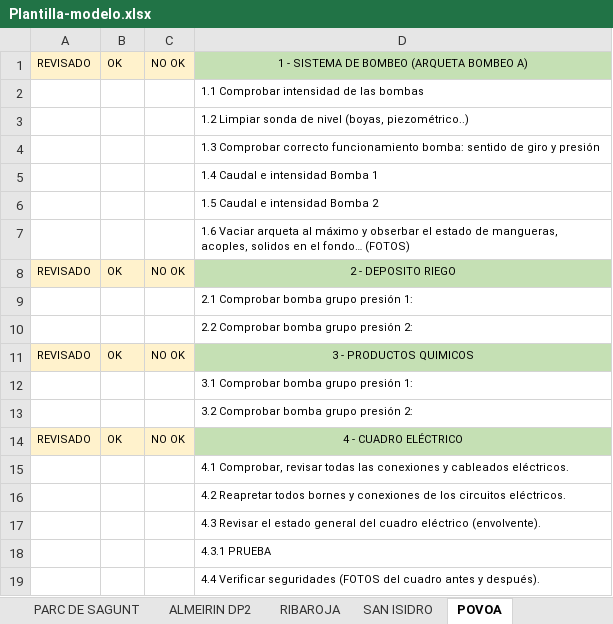
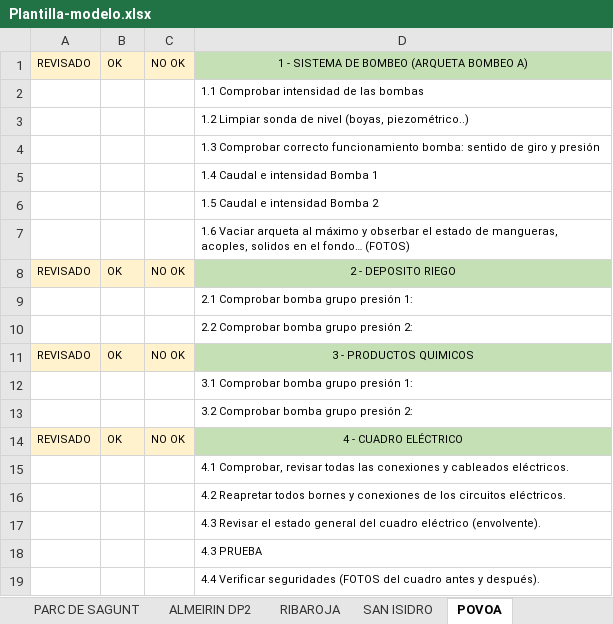
Before and after one commit to GtmTotal/Practica, an Excel workbook: apiService/Plantilla-modelo.xlsx, sheet POVOA, drawn as a sheet; values as stored, in another font and other column widths than the file's, no borders; the diff names each change by its address in the sheet, - before the commit and + after, or states it on an @@ line.

```diff
--- a/apiService/Plantilla-modelo.xlsx (sheet POVOA)
+++ b/apiService/Plantilla-modelo.xlsx (sheet POVOA)
-D18: 4.3.1 PRUEBA
+D18: 4.3 PRUEBA
```
Also changed, not shown: 2 other files.
